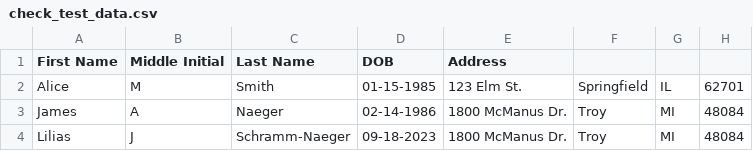
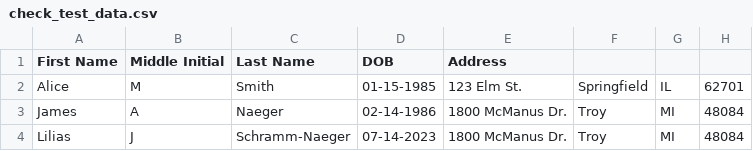
Before and after one commit to Naegerbomb/OpenCork, a CSV file: OpenAgeCheck module/check_test_data.csv, drawn as a sheet.

```diff
--- a/OpenAgeCheck module/check_test_data.csv
+++ b/OpenAgeCheck module/check_test_data.csv
@@ -3,2 +3,2 @@ Alice,M,Smith,01-15-1985,123 Elm St., Springfield, IL, 62701
 James,A,Naeger,02-14-1986,1800 McManus Dr., Troy, MI, 48084
-Lilias,J,Schramm-Naeger,09-18-2023,1800 McManus Dr., Troy, MI, 48084
+Lilias,J,Schramm-Naeger,07-14-2023,1800 McManus Dr., Troy, MI, 48084
```
Also changed, not shown: OpenAgeCheck module/test_data.csv, 3 other files.
